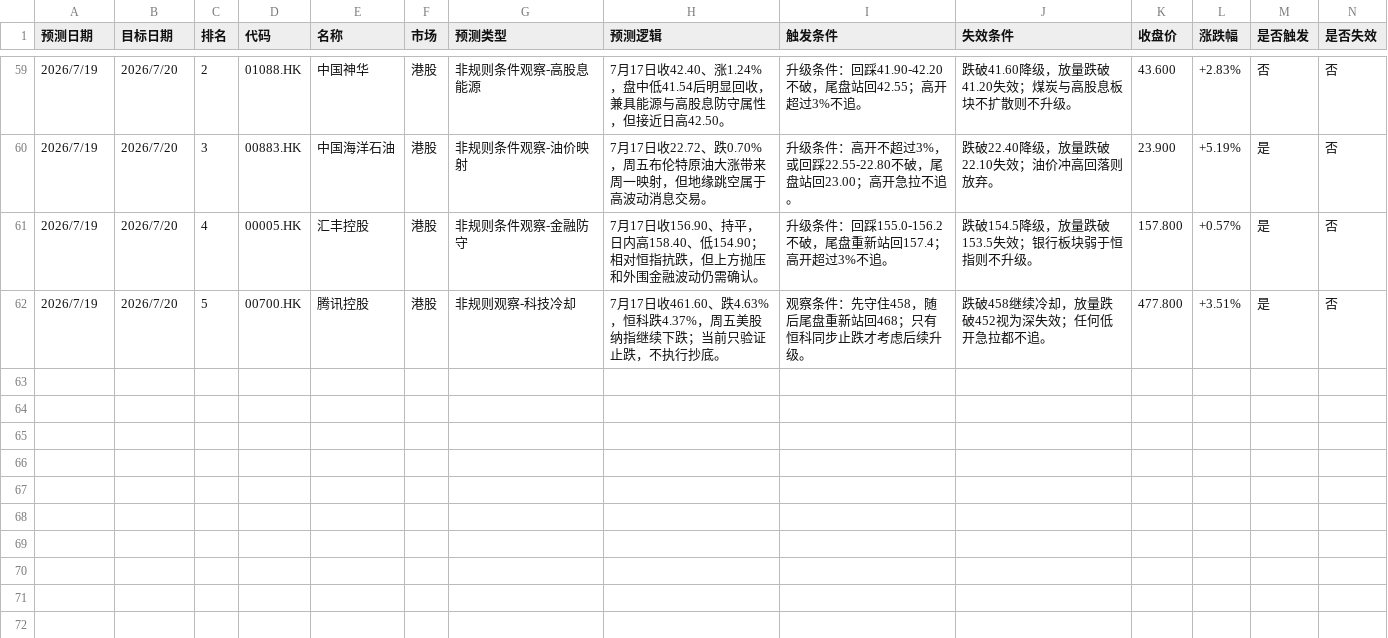
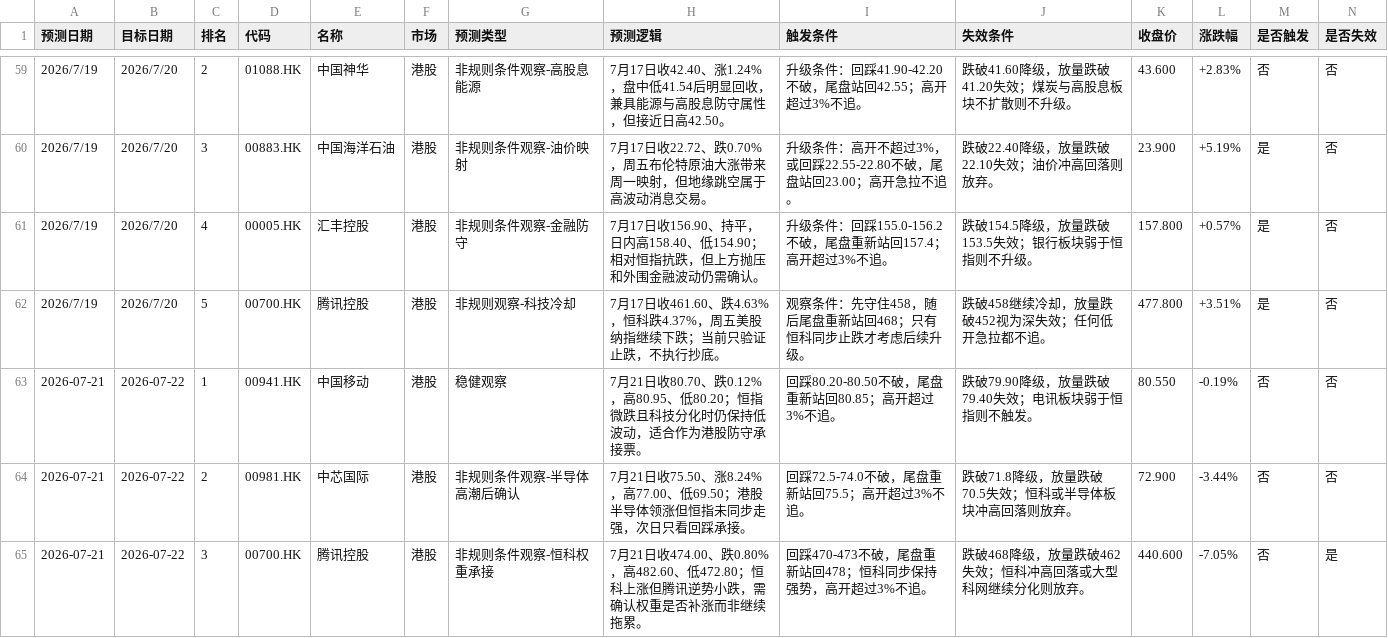
Before and after one commit to yuey4654-ux/stock, a CSV file: prediction_tracking/hk_daily_predictions.csv, drawn as a sheet; only a part is shown, gaps mark what is left out; rows hold the shown columns only; the diff names each change by its address in the sheet, - before the commit and + after, or states it on an @@ line.

```diff
--- a/prediction_tracking/hk_daily_predictions.csv
+++ b/prediction_tracking/hk_daily_predictions.csv
+row 63: 2026-07-21 | 2026-07-22 | 1 | 00941.HK | 中国移动 | 港股 | 稳健观察 | 7月21日收80.70、跌0.12%，高80.95、低80.20；恒指微跌且科技分化时仍保持低波动，适合作为港股防守承接票。 | 回踩80.20-80.50不破，尾盘重新站回80.85；高开超过3%不追。 | 跌破79.90降级，放量跌破79.40失效；电讯板块弱于恒指则不触发。 | 80.550 | -0.19% | 否 | 否
+row 64: 2026-07-21 | 2026-07-22 | 2 | 00981.HK | 中芯国际 | 港股 | 非规则条件观察-半导体高潮后确认 | 7月21日收75.50、涨8.24%，高77.00、低69.50；港股半导体领涨但恒指未同步走强，次日只看回踩承接。 | 回踩72.5-74.0不破，尾盘重新站回75.5；高开超过3%不追。 | 跌破71.8降级，放量跌破70.5失效；恒科或半导体板块冲高回落则放弃。 | 72.900 | -3.44% | 否 | 否
+row 65: 2026-07-21 | 2026-07-22 | 3 | 00700.HK | 腾讯控股 | 港股 | 非规则条件观察-恒科权重承接 | 7月21日收474.00、跌0.80%，高482.60、低472.80；恒科上涨但腾讯逆势小跌，需确认权重是否补涨而非继续拖累。 | 回踩470-473不破，尾盘重新站回478；恒科同步保持强势，高开超过3%不追。 | 跌破468降级，放量跌破462失效；恒科冲高回落或大型科网继续分化则放弃。 | 440.600 | -7.05% | 否 | 是
```
Also changed, not shown: prediction_tracking/daily_predictions.csv, prediction_tracking/daily_review_summary.csv, 18 other files.
